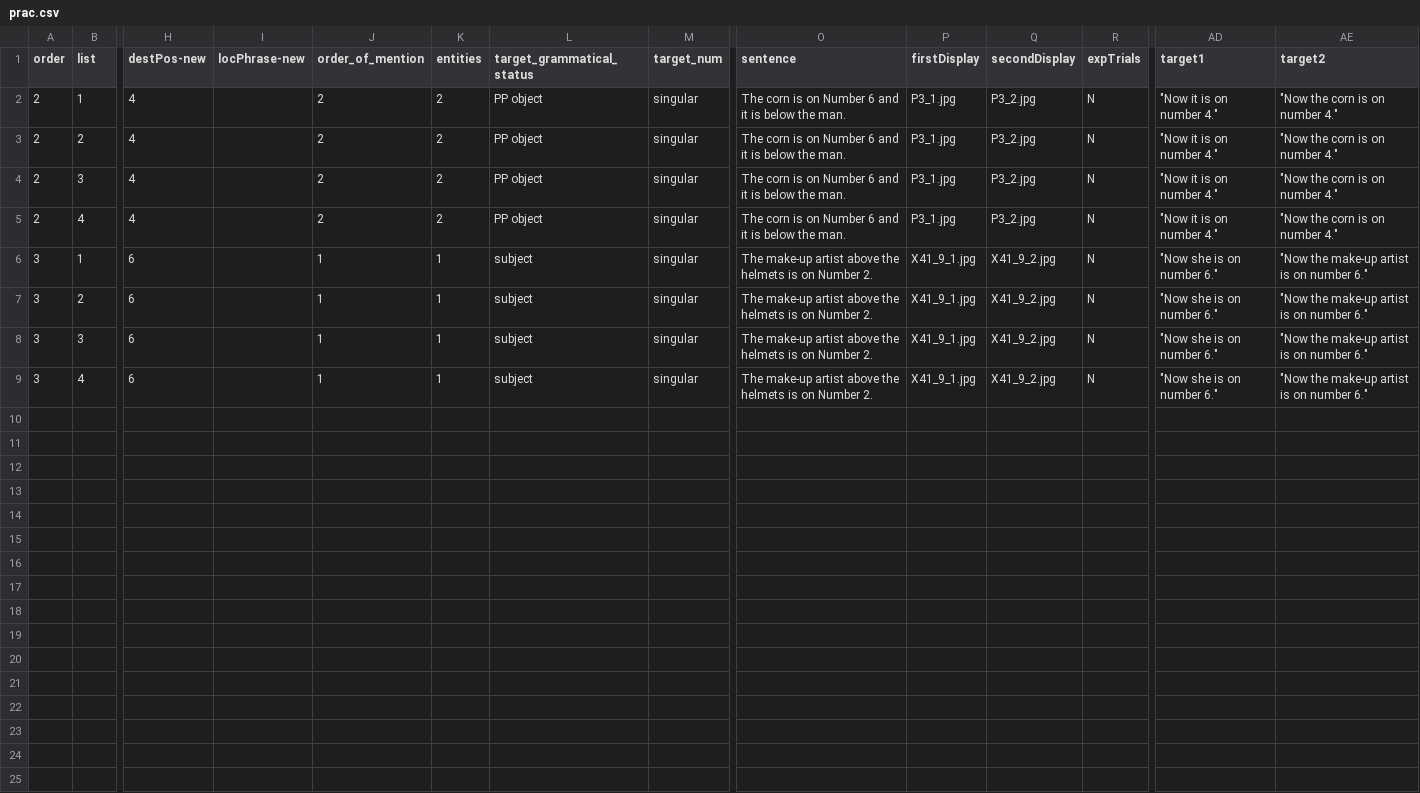
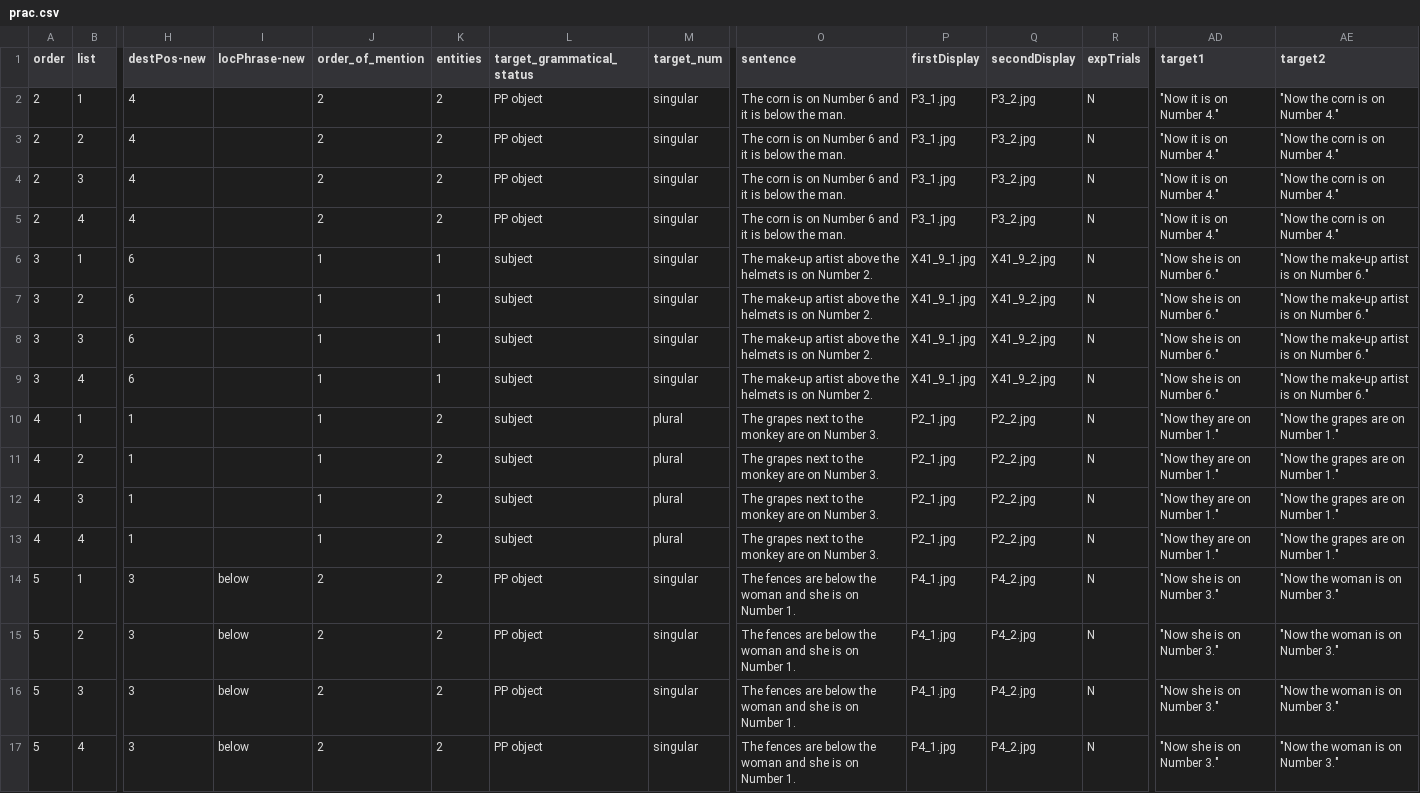
Before and after one commit to awpzs/Number_ENG_Exp2, a CSV file: chunk_includes/prac.csv, drawn as a sheet; only a part is shown, gaps mark what is left out; rows hold the shown columns only; the diff names each change by its address in the sheet, - before the commit and + after, or states it on an @@ line.

Commit message:
updated spreadsheet

```diff
--- a/chunk_includes/prac.csv
+++ b/chunk_includes/prac.csv
-AD2:AD5 (target1): "Now it is on number 4."
+AD2:AD5 (target1): "Now it is on Number 4."
-AE2:AE5 (target2): "Now the corn is on number 4."
+AE2:AE5 (target2): "Now the corn is on Number 4."
-AD6:AD9 (target1): "Now she is on number 6."
+AD6:AD9 (target1): "Now she is on Number 6."
-AE6:AE9 (target2): "Now the make-up artist is on number 6."
+AE6:AE9 (target2): "Now the make-up artist is on Number 6."
+row 10: 4 | 1 | 1 |  | 1 | 2 | subject | plural | The grapes next to the monkey are on Number 3. | P2_1.jpg | P2_2.jpg | N | "Now they are on Number 1." | "Now the grapes are on Number 1."
+row 11: 4 | 2 | 1 |  | 1 | 2 | subject | plural | The grapes next to the monkey are on Number 3. | P2_1.jpg | P2_2.jpg | N | "Now they are on Number 1." | "Now the grapes are on Number 1."
+row 12: 4 | 3 | 1 |  | 1 | 2 | subject | plural | The grapes next to the monkey are on Number 3. | P2_1.jpg | P2_2.jpg | N | "Now they are on Number 1." | "Now the grapes are on Number 1."
+row 13: 4 | 4 | 1 |  | 1 | 2 | subject | plural | The grapes next to the monkey are on Number 3. | P2_1.jpg | P2_2.jpg | N | "Now they are on Number 1." | "Now the grapes are on Number 1."
+row 14: 5 | 1 | 3 | below | 2 | 2 | PP object | singular | The fences are below the woman and she is on Number 1. | P4_1.jpg | P4_2.jpg | N | "Now she is on Number 3." | "Now the woman is on Number 3."
+row 15: 5 | 2 | 3 | below | 2 | 2 | PP object | singular | The fences are below the woman and she is on Number 1. | P4_1.jpg | P4_2.jpg | N | "Now she is on Number 3." | "Now the woman is on Number 3."
+row 16: 5 | 3 | 3 | below | 2 | 2 | PP object | singular | The fences are below the woman and she is on Number 1. | P4_1.jpg | P4_2.jpg | N | "Now she is on Number 3." | "Now the woman is on Number 3."
+row 17: 5 | 4 | 3 | below | 2 | 2 | PP object | singular | The fences are below the woman and she is on Number 1. | P4_1.jpg | P4_2.jpg | N | "Now she is on Number 3." | "Now the woman is on Number 3."
```
Also changed, not shown: 7 other files.
